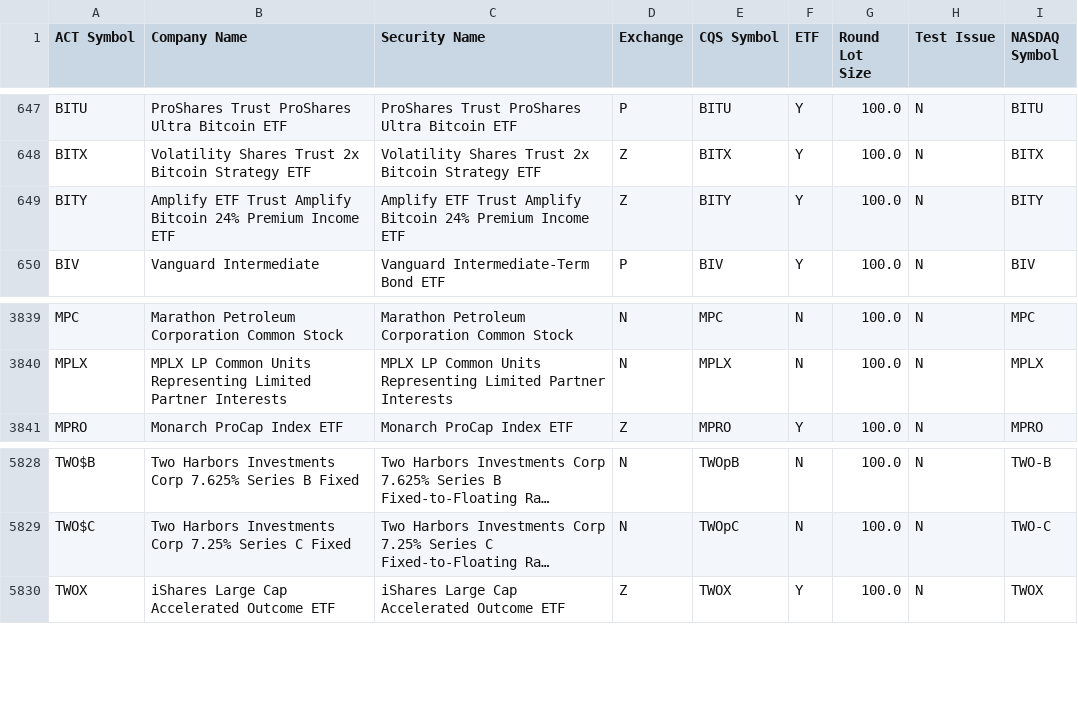
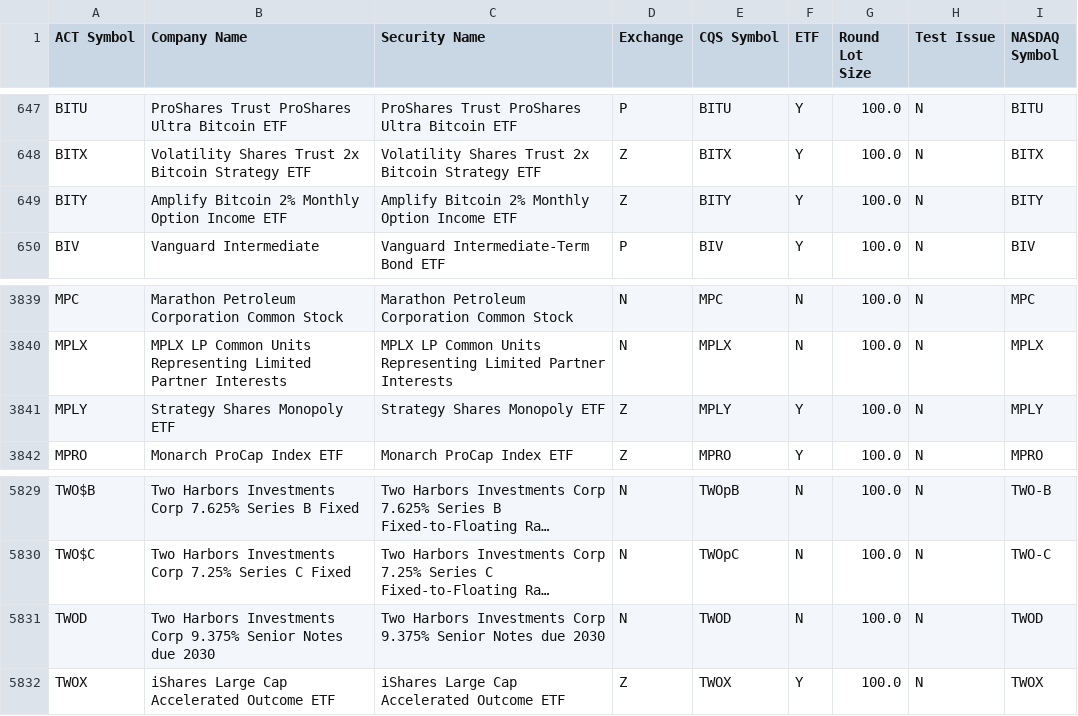
Before and after one commit to datasets/nyse-other-listings, a CSV file: data/other-listed.csv, drawn as a sheet; only a part is shown, gaps mark what is left out; long unchanged cells end in …; the diff names each change by its address in the sheet, - before the commit and + after, or states it on an @@ line.

```diff
--- a/data/other-listed.csv
+++ b/data/other-listed.csv
-B649 (Company Name): Amplify ETF Trust Amplify Bitcoin 24% Premium Income ETF
+B649 (Company Name): Amplify Bitcoin 2% Monthly Option Income ETF
-C649 (Security Name): Amplify ETF Trust Amplify Bitcoin 24% Premium Income ETF
+C649 (Security Name): Amplify Bitcoin 2% Monthly Option Income ETF
+row 3841: MPLY | Strategy Shares Monopoly ETF | Strategy Shares Monopoly ETF | Z | MPLY | Y | 100.0 | N | MPLY
+row 5831: TWOD | Two Harbors Investments Corp 9.375% Senior Notes due 2030 | Two Harbors Investments Corp 9.375% Senior Notes due 2030 | N | TWOD | N | 100.0 | N | TWOD
```
Also changed, not shown: data/nyse-listed.csv.
